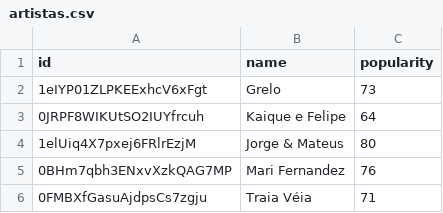
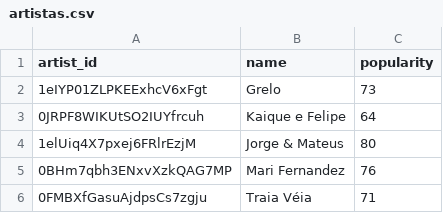
Before and after one commit to LucasdeLyra/Analise-Perfil-TOP-100-Musicas-Spotify, a CSV file: tabelas/artistas.csv, drawn as a sheet; only a part is shown.

```diff
--- a/tabelas/artistas.csv
+++ b/tabelas/artistas.csv
@@ -1,2 +1,2 @@
-id,name,popularity
+artist_id,name,popularity
 1eIYP01ZLPKEExhcV6xFgt,Grelo,73
```
Also changed, not shown: tabelas/genero.csv, 3 other files.
